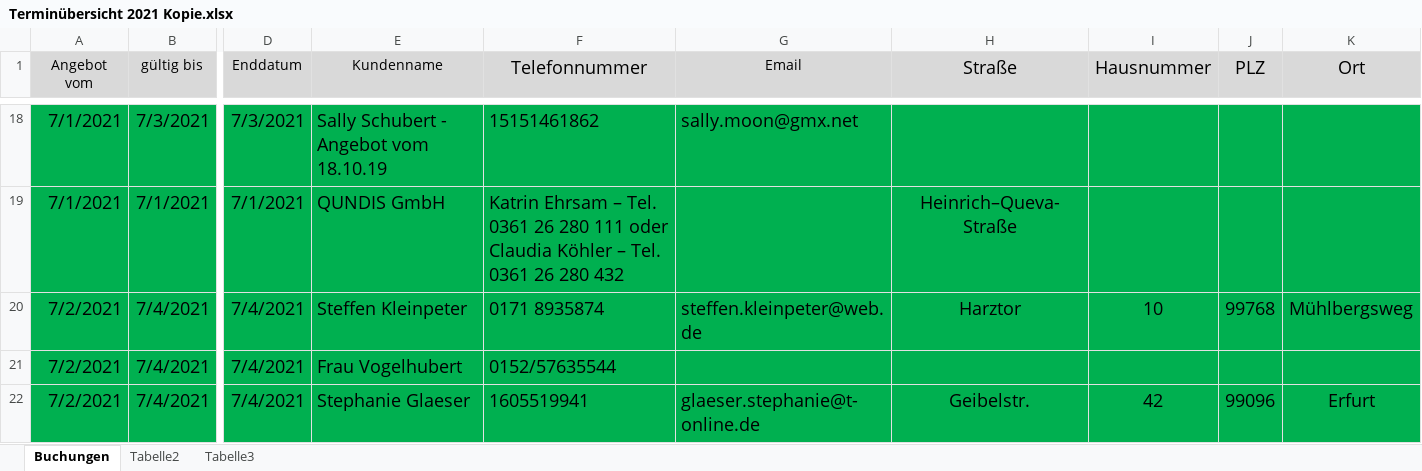
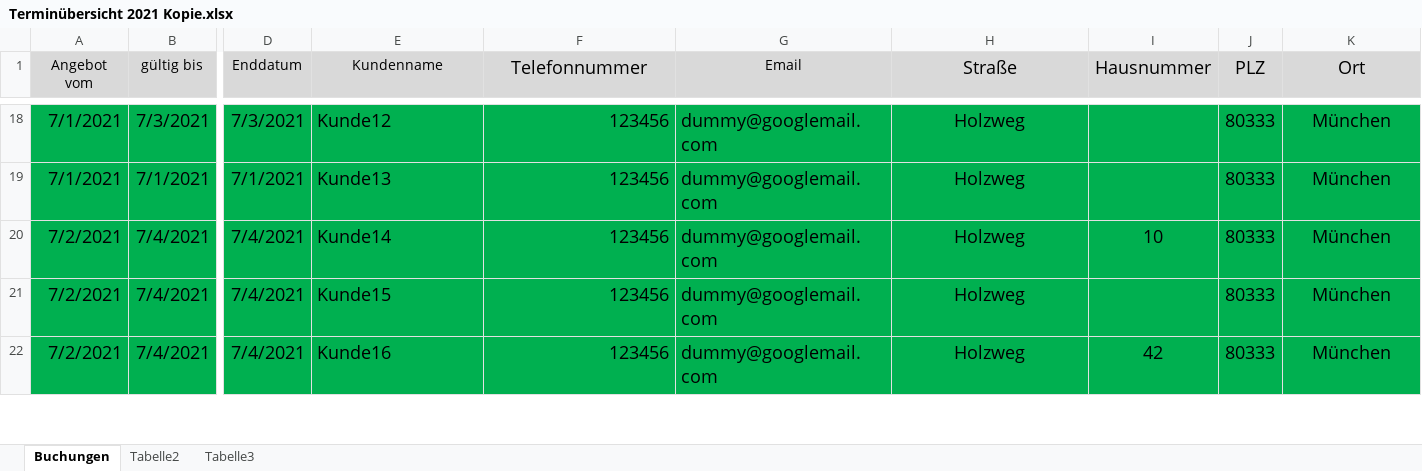
Before and after one commit to Maximus01122/zeltverleih, an Excel workbook: src/main/resources/Terminübersicht 2021 Kopie.xlsx, sheet Buchungen, drawn as a sheet; only a part is shown, gaps mark what is left out; values as stored, in another font and other column widths than the file's, no borders; the diff covers the shown part only; the diff names each change by its address in the sheet, - before the commit and + after, or states it on an @@ line.

Commit message:
dummy data

```diff
--- a/src/main/resources/Terminübersicht 2021 Kopie.xlsx (sheet Buchungen)
+++ b/src/main/resources/Terminübersicht 2021 Kopie.xlsx (sheet Buchungen)
-E18 (Kundenname): Sally Schubert - Angebot vom 18.10.19
+E18 (Kundenname): Kunde12
-F18 (Telefonnummer): 15151461862
+F18 (Telefonnummer): 123456
-G18 (Email): sally.moon@gmx.net
+G18 (Email): dummy@googlemail.com
-H18 (Straße): (empty)
+H18 (Straße): Holzweg
-J18:J19 (PLZ): (empty)
+J18:J19 (PLZ): 80333
-K18:K19 (Ort): (empty)
+K18:K19 (Ort): München
-E19 (Kundenname): QUNDIS GmbH
+E19 (Kundenname): Kunde13
-F19 (Telefonnummer): Katrin Ehrsam – Tel. 0361 26 280 111 oder Claudia Köhler – Tel. 0361 26 280 432
+F19 (Telefonnummer): 123456
-G19 (Email): (empty)
+G19 (Email): dummy@googlemail.com
-H19 (Straße): Heinrich–Queva-Straße
+H19 (Straße): Holzweg
-E20 (Kundenname): Steffen Kleinpeter
+E20 (Kundenname): Kunde14
-F20 (Telefonnummer): 0171 8935874
+F20 (Telefonnummer): 123456
-G20 (Email): steffen.kleinpeter@web.de
+G20 (Email): dummy@googlemail.com
-H20 (Straße): Harztor
+H20 (Straße): Holzweg
-J20 (PLZ): 99768
+J20 (PLZ): 80333
-K20 (Ort): Mühlbergsweg
+K20 (Ort): München
-E21 (Kundenname): Frau Vogelhubert
+E21 (Kundenname): Kunde15
-F21 (Telefonnummer): 0152/57635544
+F21 (Telefonnummer): 123456
-G21 (Email): (empty)
+G21 (Email): dummy@googlemail.com
-H21 (Straße): (empty)
+H21 (Straße): Holzweg
-J21 (PLZ): (empty)
+J21 (PLZ): 80333
-K21 (Ort): (empty)
+K21 (Ort): München
-E22 (Kundenname): Stephanie Glaeser
+E22 (Kundenname): Kunde16
-F22 (Telefonnummer): 1605519941
+F22 (Telefonnummer): 123456
-G22 (Email): glaeser.stephanie@t-online.de
+G22 (Email): dummy@googlemail.com
-H22 (Straße): Geibelstr.
+H22 (Straße): Holzweg
-J22 (PLZ): 99096
+J22 (PLZ): 80333
-K22 (Ort): Erfurt
+K22 (Ort): München
```
Also changed, not shown: 72 removed rows and 92 edited cells elsewhere in this sheet, formulas that keep their value.
